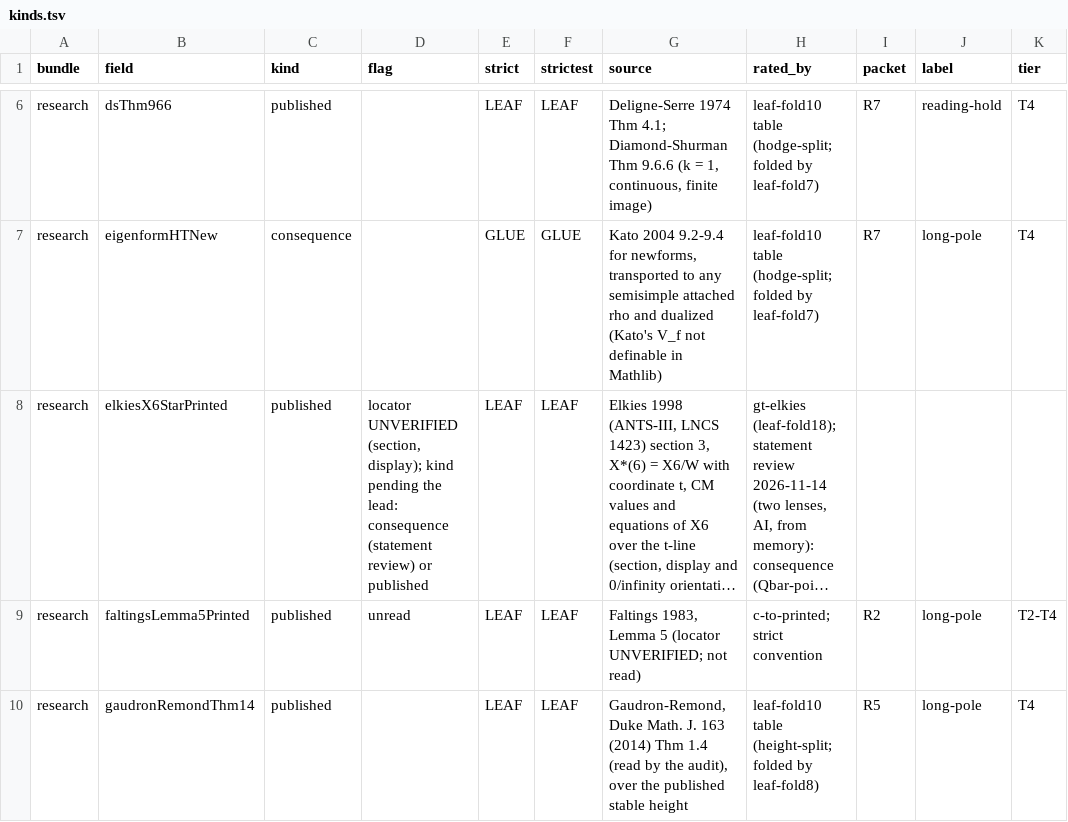
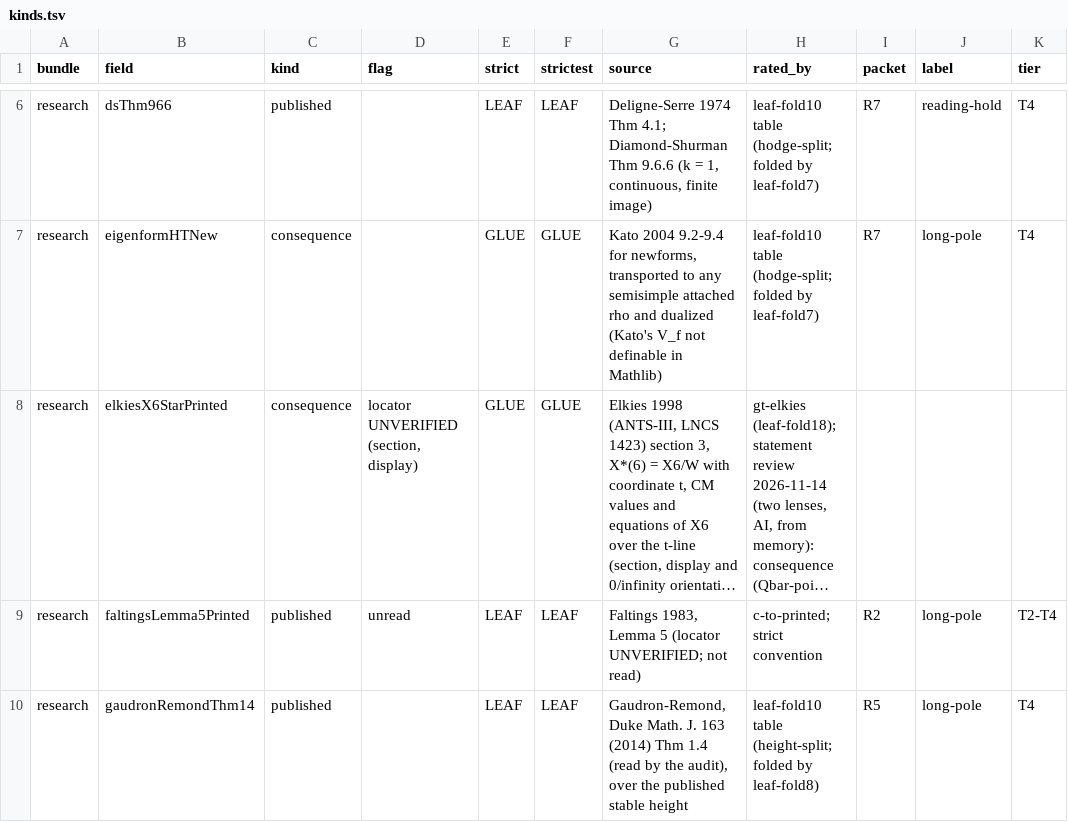
Before and after one commit to CheyLoveday/diophantine-z-q, a TSV file: docs/one-proof/kinds.tsv, drawn as a sheet; only a part is shown, gaps mark what is left out; long unchanged cells end in …; the diff names each change by its address in the sheet, - before the commit and + after, or states it on an @@ line.

Commit message:
leaf-fold18: ElkiesX6StarPrinted rated consequence (the lead's ruling on the statement review; GLUE under the strict rule); site-specific hygiene patterns move out of render_open.py into $ONE_PROOF_HYGIENE_FILE

```diff
--- a/docs/one-proof/kinds.tsv
+++ b/docs/one-proof/kinds.tsv
-C8 (kind): published
+C8 (kind): consequence
-D8 (flag): …UNVERIFIED (section, display); kind pending the lead: consequence (statement review) or published
+D8 (flag): …UNVERIFIED (section, display)
-E8 (strict): LEAF
+E8 (strict): GLUE
-F8 (strictest): LEAF
+F8 (strictest): GLUE
```
Also changed, not shown: 1 other file.
